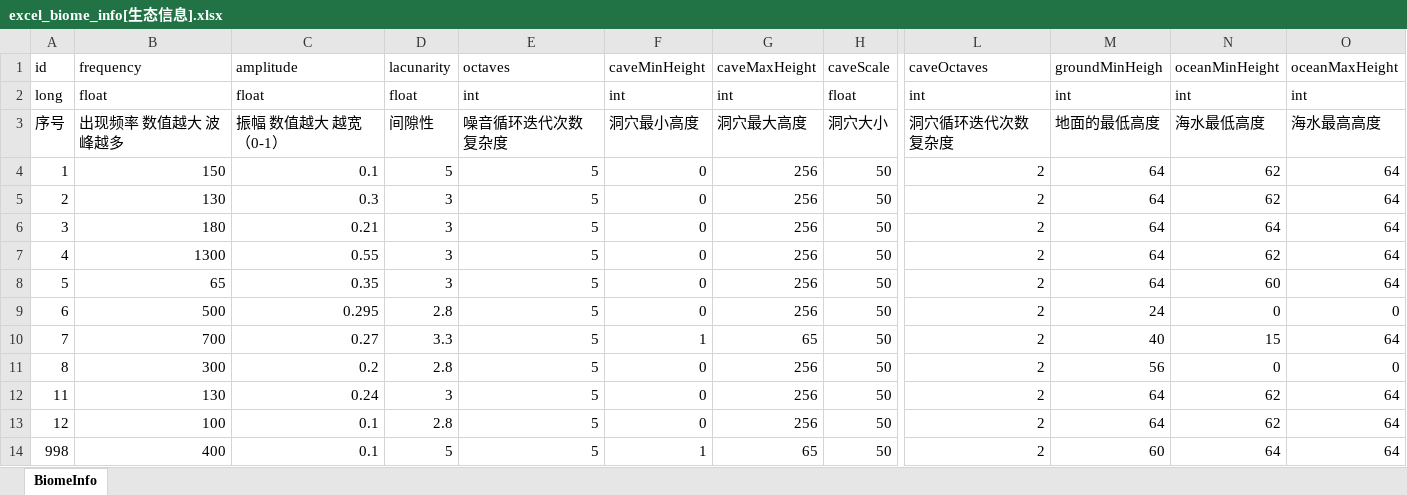
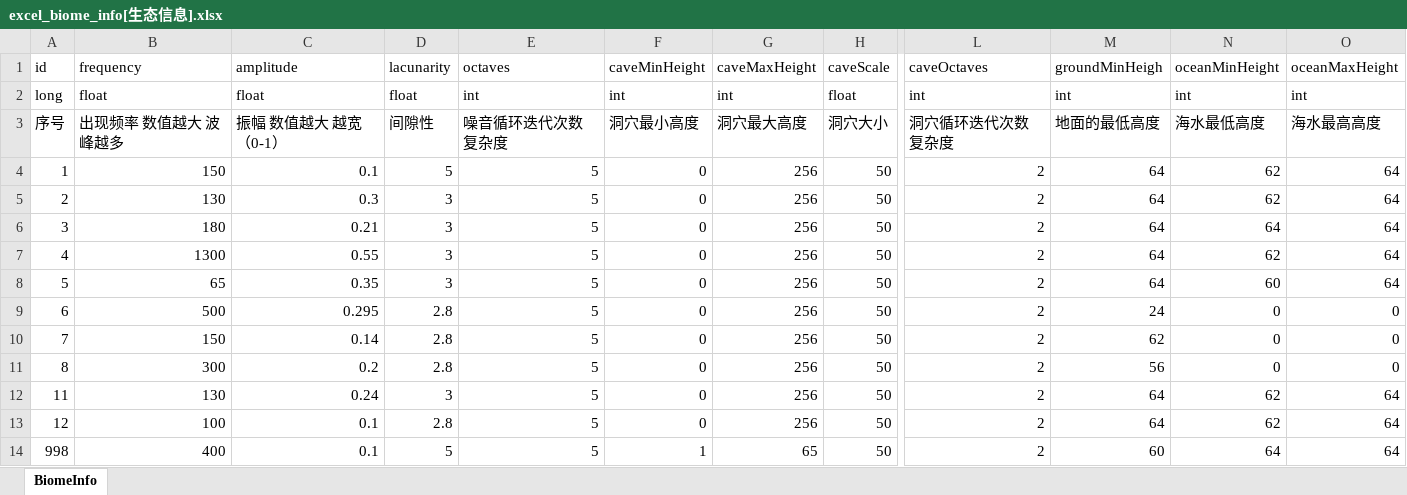
Before and after one commit to wobushiren79/ThaumAge, an Excel workbook: ThaumAge/Assets/Data/Excel/excel_biome_info[生态信息].xlsx, sheet BiomeInfo, drawn as a sheet; only a part is shown, gaps mark what is left out; values as stored, in another font and other column widths than the file's, no borders; the diff names each change by its address in the sheet, - before the commit and + after, or states it on an @@ line.

```diff
--- a/ThaumAge/Assets/Data/Excel/excel_biome_info[生态信息].xlsx (sheet BiomeInfo)
+++ b/ThaumAge/Assets/Data/Excel/excel_biome_info[生态信息].xlsx (sheet BiomeInfo)
-B10 (frequency): 700
+B10 (frequency): 150
-C10 (amplitude): 0.27
+C10 (amplitude): 0.14
-D10 (lacunarity): 3.3
+D10 (lacunarity): 2.8
-F10 (caveMinHeight): 1
+F10 (caveMinHeight): 0
-G10 (caveMaxHeight): 65
+G10 (caveMaxHeight): 256
-M10 (groundMinHeigh): 40
+M10 (groundMinHeigh): 62
-N10 (oceanMinHeight): 15
+N10 (oceanMinHeight): 0
-O10 (oceanMaxHeight): 64
+O10 (oceanMaxHeight): 0
```
Also changed, not shown: 10 other files.
